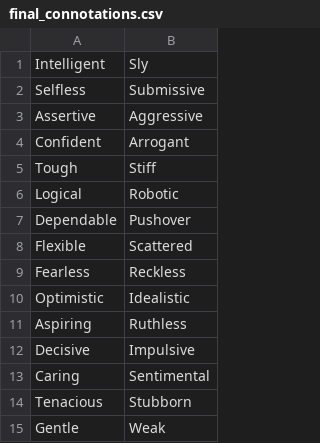
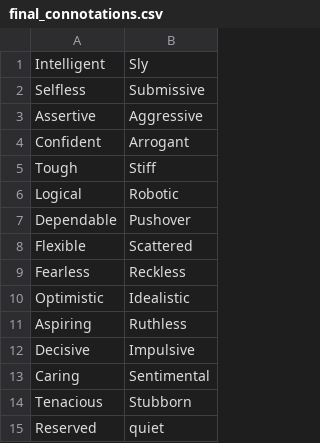
Before and after one commit to luca2618/COMP550_project, a CSV file: axes/final_connotations.csv, drawn as a sheet.

```diff
--- a/axes/final_connotations.csv
+++ b/axes/final_connotations.csv
@@ -14,2 +14,2 @@ Caring,Sentimental
 Tenacious,Stubborn
-Gentle,Weak
+Reserved,quiet
```
Also changed, not shown: axes/final_antonyms.csv, 1 other file.
